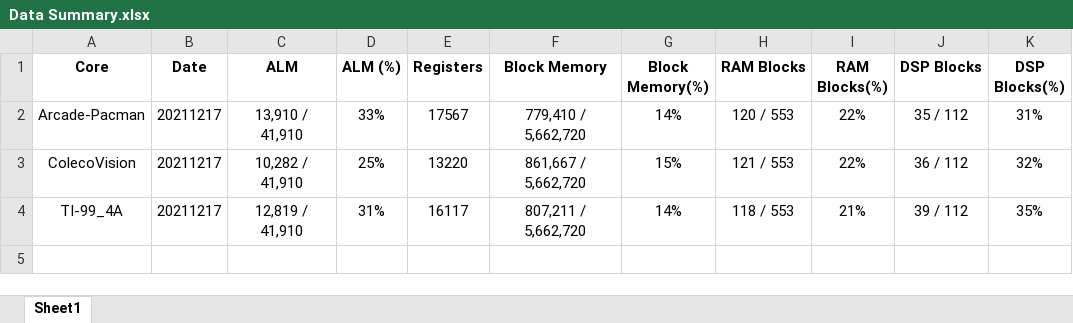
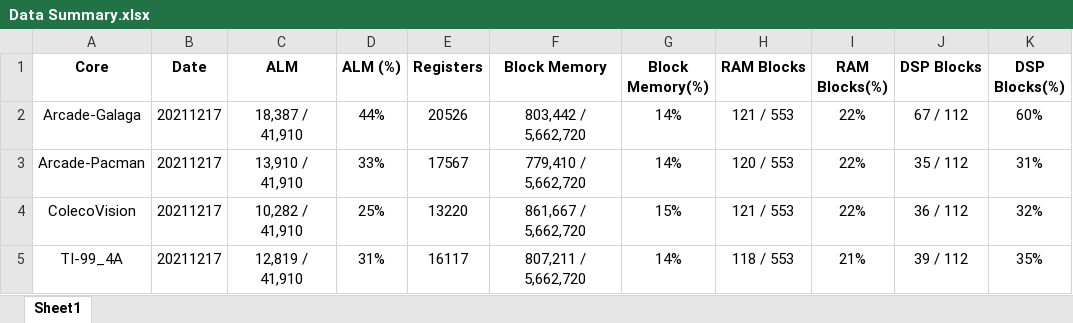
Before and after one commit to birdybro/rpt_MiSTer, an Excel workbook: Data Summary.xlsx, sheet Sheet1, drawn as a sheet; values as stored, in another font and other column widths than the file's, no borders; the diff names each change by its address in the sheet, - before the commit and + after, or states it on an @@ line.

Commit message:
Arcade-Galaga 20211217

```diff
--- a/Data Summary.xlsx (sheet Sheet1)
+++ b/Data Summary.xlsx (sheet Sheet1)
+row 2: Arcade-Galaga | 20211217 | 18,387 / 41,910 | 44% | 20526 | 803,442 / 5,662,720 | 14% | 121 / 553 | 22% | 67 / 112 | 60%
```
Also changed, not shown: 17 other files.
